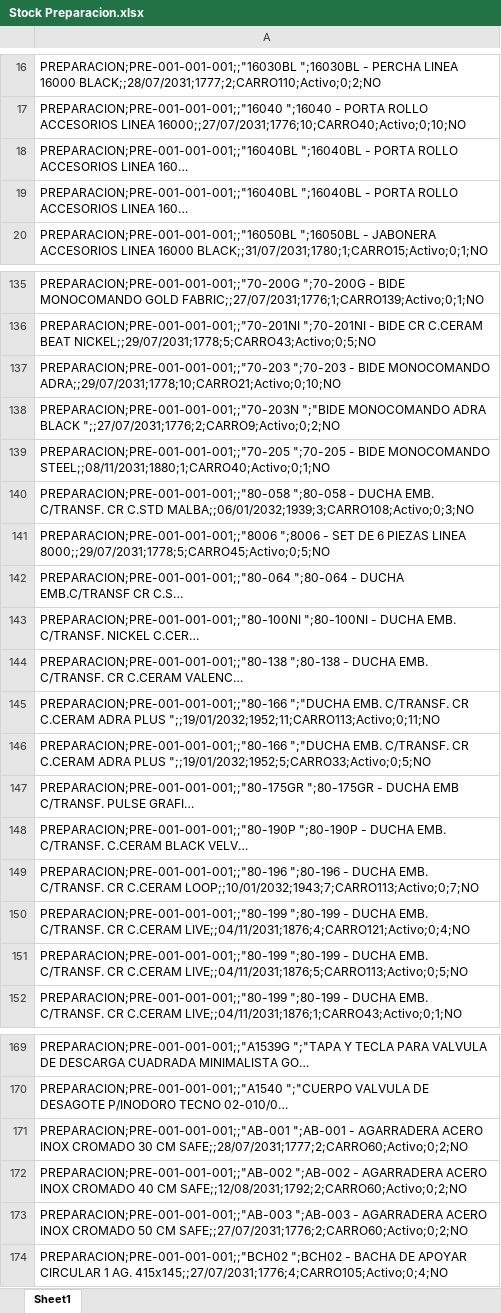
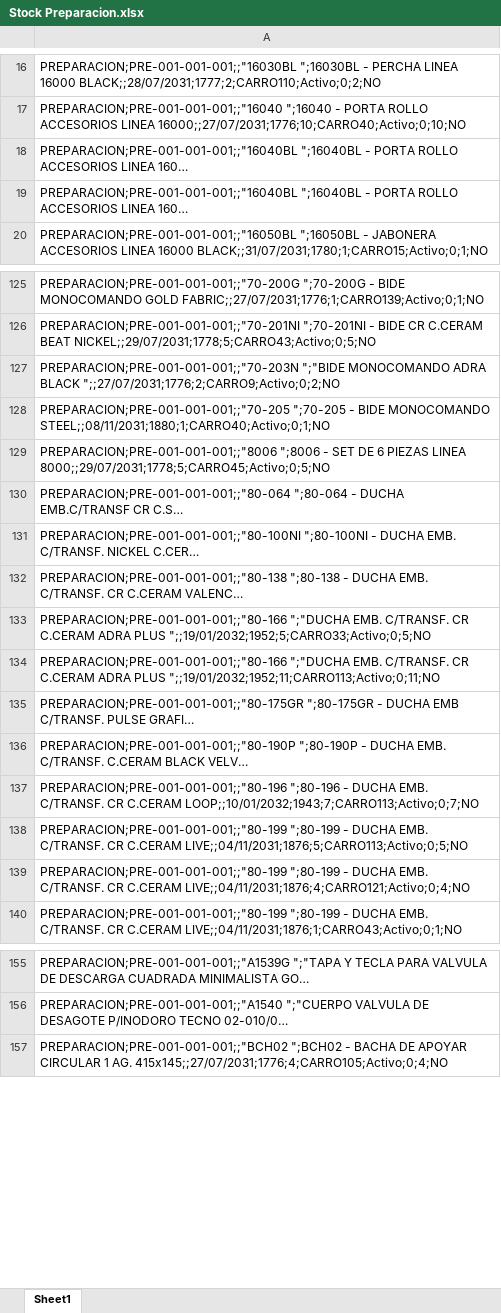
Before and after one commit to IvanGoyena/Logistica-Peirano, an Excel workbook: Data_WMS/Stock Preparacion.xlsx, sheet Sheet1, drawn as a sheet; only a part is shown, gaps mark what is left out; long unchanged cells end in …; values as stored, in another font and other column widths than the file's, no borders; removed rows and columns are numbered as before the commit, all else as after; the diff covers the shown part only; the diff names each change by its address in the sheet, - before the commit and + after, or states it on an @@ line.

Commit message:
Actualización automática WMS - Stock Preparacion - 15/09/2026 15:51:04

```diff
--- a/Data_WMS/Stock Preparacion.xlsx (sheet Sheet1)
+++ b/Data_WMS/Stock Preparacion.xlsx (sheet Sheet1)
-row 19: PREPARACION;PRE-001-001-001;;"16040BL ";…
+row 18: PREPARACION;PRE-001-001-001;;"16040BL ";…
-row 137: PREPARACION;PRE-001-001-001;;"70-203 ";70-203 - BIDE MONOCOMANDO ADRA;;29/07/2031;1778;10;CARRO21;Activo;0;10;NO
-row 140: PREPARACION;PRE-001-001-001;;"80-058 ";80-058 - DUCHA EMB. C/TRANSF. CR C.STD MALBA;;06/01/2032;1939;3;CARRO108;Activo;0;3;NO
-row 146: PREPARACION;PRE-001-001-001;;"80-166 ";"…
+row 133: PREPARACION;PRE-001-001-001;;"80-166 ";"…
-row 151: PREPARACION;PRE-001-001-001;;"80-199 ";8…
+row 138: PREPARACION;PRE-001-001-001;;"80-199 ";8…
-row 171: PREPARACION;PRE-001-001-001;;"AB-001 ";AB-001 - AGARRADERA ACERO INOX CROMADO 30 CM SAFE;;28/07/2031;1777;2;CARRO60;Activo;0;2;NO
-row 172: PREPARACION;PRE-001-001-001;;"AB-002 ";AB-002 - AGARRADERA ACERO INOX CROMADO 40 CM SAFE;;12/08/2031;1792;2;CARRO60;Activo;0;2;NO
-row 173: PREPARACION;PRE-001-001-001;;"AB-003 ";AB-003 - AGARRADERA ACERO INOX CROMADO 50 CM SAFE;;27/07/2031;1776;2;CARRO60;Activo;0;2;NO
```
Also changed, not shown: 12 removed rows and 16 moved rows elsewhere in this sheet.
